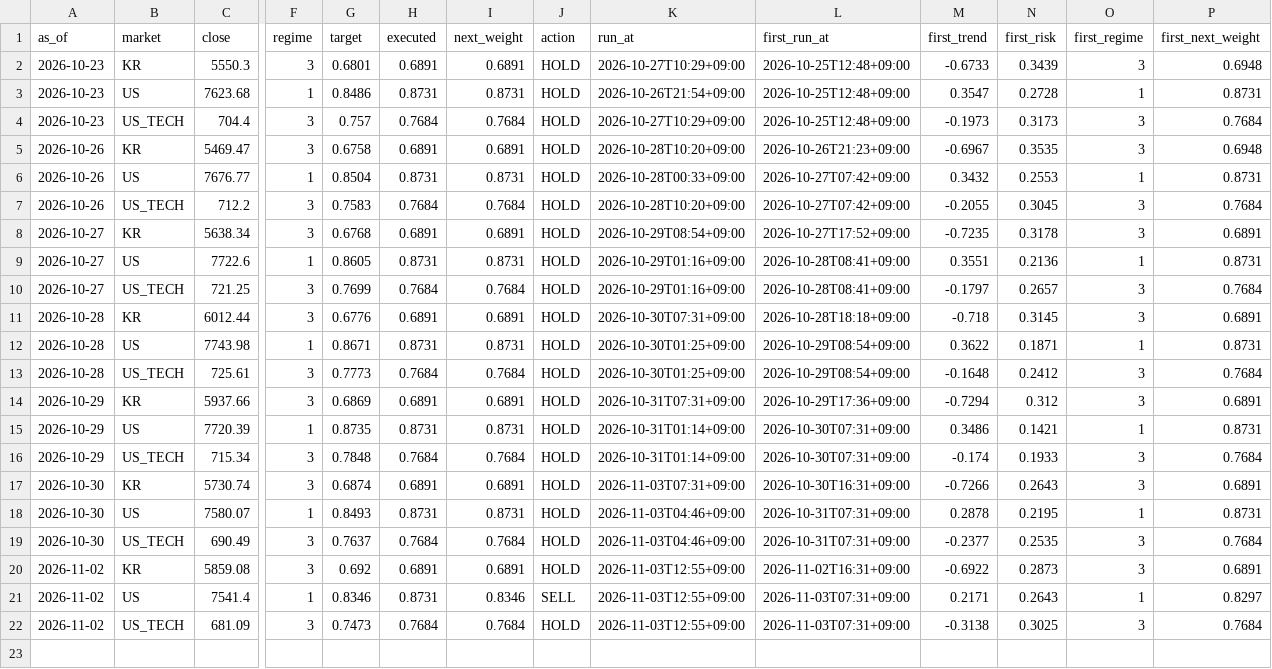
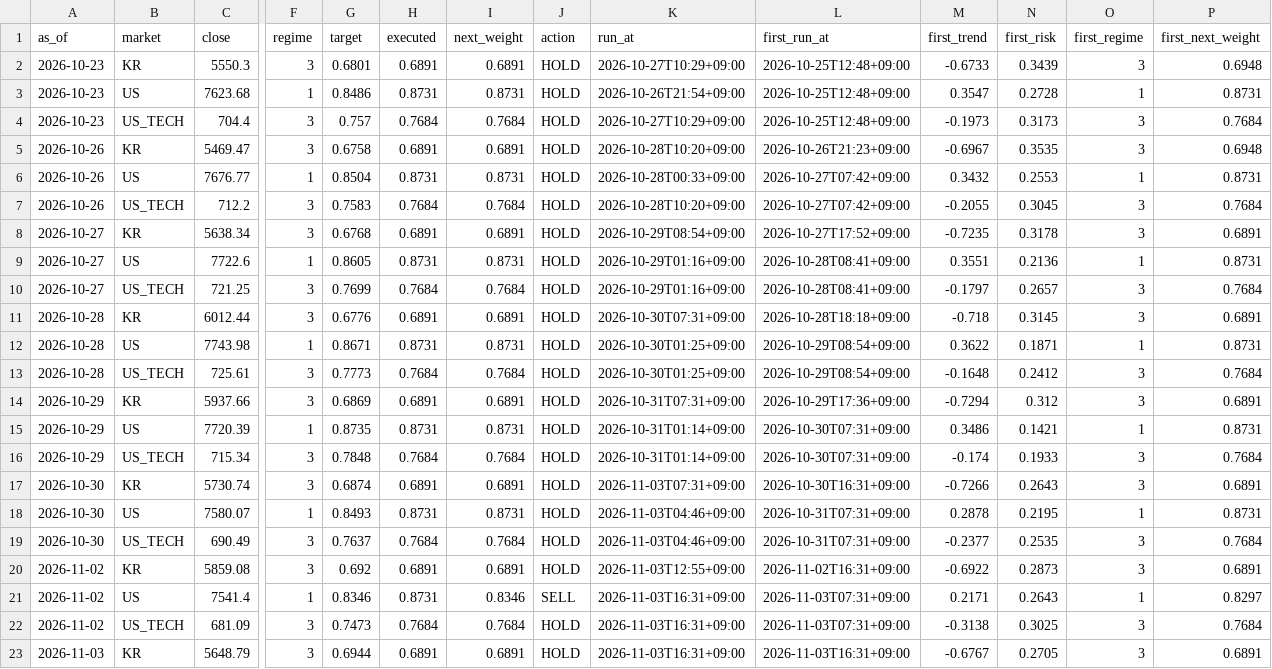
Before and after one commit to isk2026/beta-model, a CSV file: data/signal_log.csv, drawn as a sheet; only a part is shown, gaps mark what is left out; rows hold the shown columns only; the diff names each change by its address in the sheet, - before the commit and + after, or states it on an @@ line.

```diff
--- a/data/signal_log.csv
+++ b/data/signal_log.csv
-K21:K22 (run_at): 2026-11-03T12:55+09:00
+K21:K22 (run_at): 2026-11-03T16:31+09:00
+row 23: 2026-11-03 | KR | 5648.79 | 3 | 0.6944 | 0.6891 | 0.6891 | HOLD | 2026-11-03T16:31+09:00 | 2026-11-03T16:31+09:00 | -0.6767 | 0.2705 | 3 | 0.6891
```
Also changed, not shown: 3 other files.
